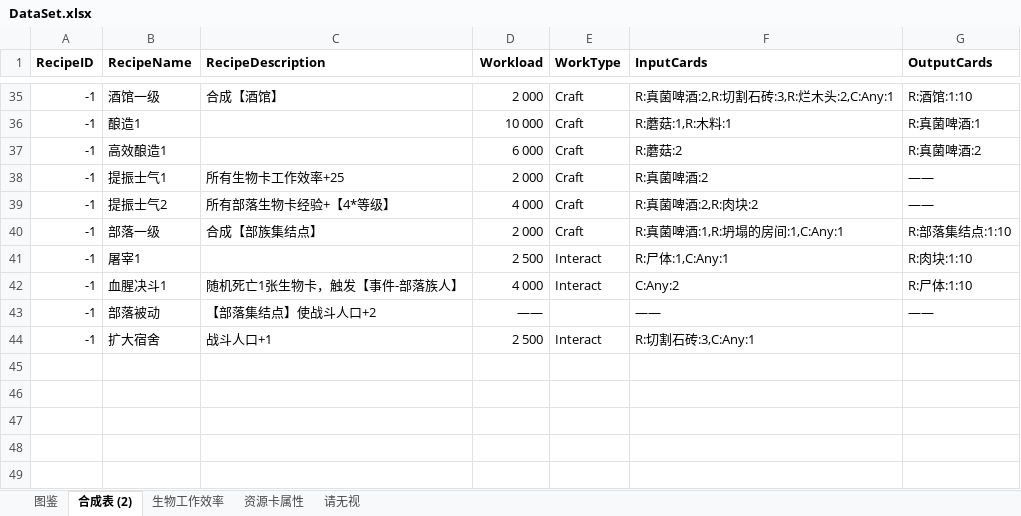
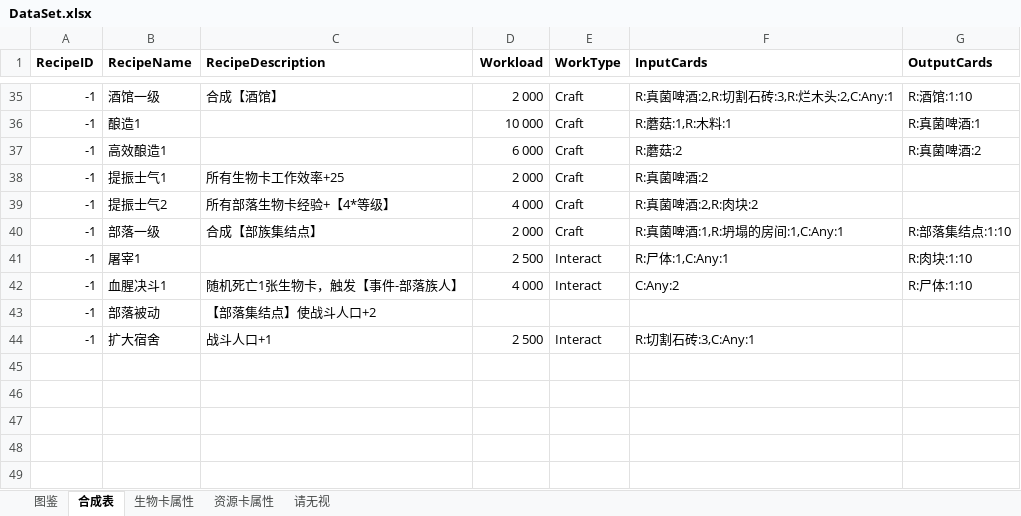
Before and after one commit to ranshaobaichi/Card, an Excel workbook: Assets/DataBase/Data/DataSet.xlsx, sheet 合成表, drawn as a sheet; only a part is shown, gaps mark what is left out; values as stored, in another font and other column widths than the file's, no borders; the diff names each change by its address in the sheet, - before the commit and + after, or states it on an @@ line.

```diff
--- a/Assets/DataBase/Data/DataSet.xlsx (sheet 合成表)
+++ b/Assets/DataBase/Data/DataSet.xlsx (sheet 合成表)
-sheet tab: 合成表 (2)
+sheet tab: 合成表
-sheet tab: 生物工作效率
+sheet tab: 生物卡属性
-G38:G39 (OutputCards): ——
+G38:G39 (OutputCards): (empty)
-D43 (Workload): ——
+D43 (Workload): (empty)
-F43 (InputCards): ——
+F43 (InputCards): (empty)
-G43 (OutputCards): ——
+G43 (OutputCards): (empty)
```
Also changed, not shown: sheet 资源卡属性, sheet 图鉴, 53 other files.
